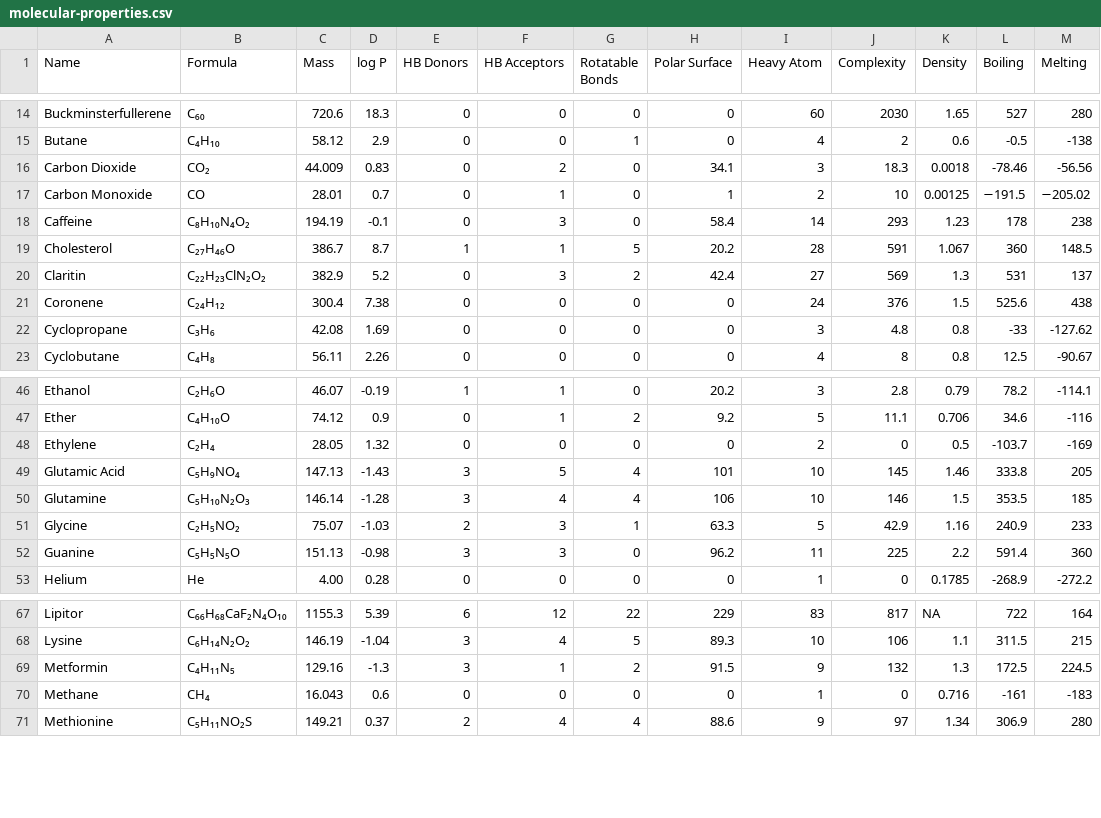
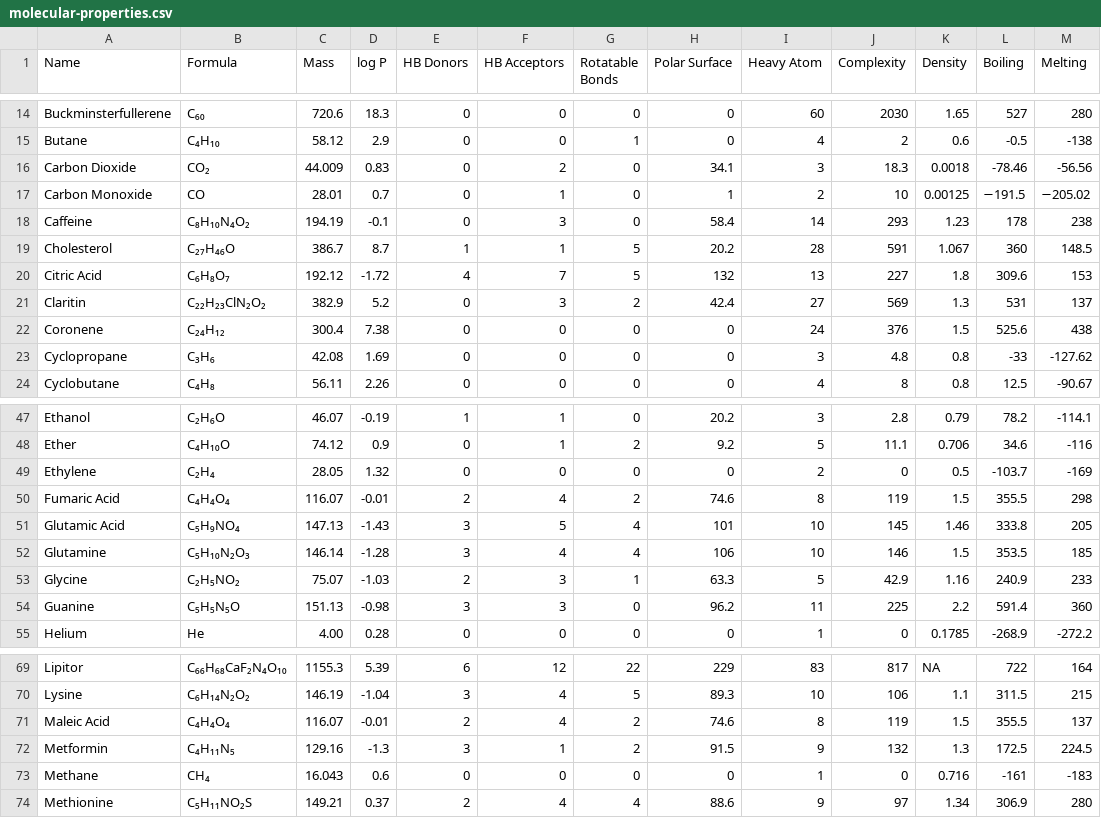
Before and after one commit to Institute-for-Future-Intelligence/aims, a CSV file: src/assets/molecular-properties.csv, drawn as a sheet; only a part is shown, gaps mark what is left out; the diff names each change by its address in the sheet, - before the commit and + after, or states it on an @@ line.

Commit message:
added more acids

```diff
--- a/src/assets/molecular-properties.csv
+++ b/src/assets/molecular-properties.csv
+row 20: Citric Acid | C₆H₈O₇ | 192.12 | -1.72 | 4 | 7 | 5 | 132 | 13 | 227 | 1.8 | 309.6 | 153
+row 50: Fumaric Acid | C₄H₄O₄ | 116.07 | -0.01 | 2 | 4 | 2 | 74.6 | 8 | 119 | 1.5 | 355.5 | 298
+row 71: Maleic Acid | C₄H₄O₄ | 116.07 | -0.01 | 2 | 4 | 2 | 74.6 | 8 | 119 | 1.5 | 355.5 | 137
```
Also changed, not shown: 4 other files.
